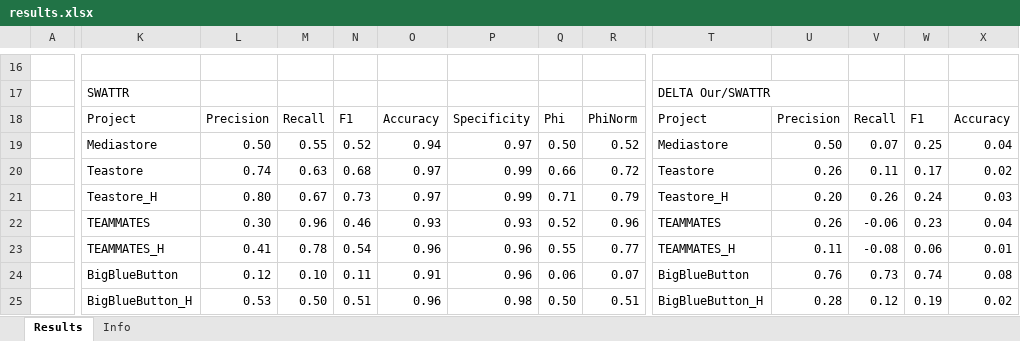
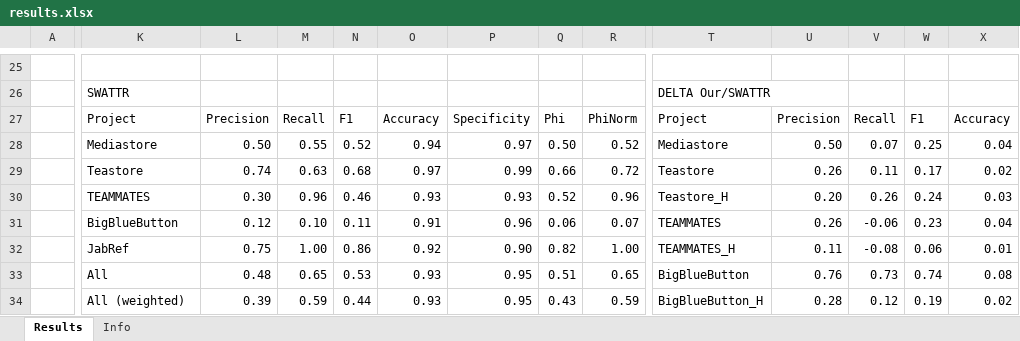
Before and after one commit to ArDoCo/DetectingInconsistenciesInSoftwareArchitectureDocumentationUsingTraceabilityLinkRecovery, an Excel workbook: results/results.xlsx, sheet Results, drawn as a sheet; only a part is shown, gaps mark what is left out; values as stored, in another font and other column widths than the file's, no borders; conditional formats not drawn; removed rows and columns are numbered as before the commit, all else as after; rows hold the shown columns only; the diff covers the shown part only; the diff names each change by its address in the sheet, - before the commit and + after, or states it on an @@ line.

Commit message:
Update results
Split the current and historical parts

```diff
--- a/results/results.xlsx (sheet Results)
+++ b/results/results.xlsx (sheet Results)
-row 21:  | Teastore_H | 0.80 | 0.67 | 0.73 | 0.97 | 0.99 | 0.71 | 0.79 | Teastore_H | 0.20 | 0.26 | 0.24 | 0.03
-T30: TEAMMATES
+T30: Teastore_H
-U30: 0.26
+U30: 0.20
-V30: -0.06
+V30: 0.26
-W30: 0.23
+W30: 0.24
-X30: 0.04
+X30: 0.03
-row 23:  | TEAMMATES_H | 0.41 | 0.78 | 0.54 | 0.96 | 0.96 | 0.55 | 0.77 | TEAMMATES_H | 0.11 | -0.08 | 0.06 | 0.01
+row 31:  | BigBlueButton | 0.12 | 0.10 | 0.11 | 0.91 | 0.96 | 0.06 | 0.07 | TEAMMATES | 0.26 | -0.06 | 0.23 | 0.04
+row 32:  | JabRef | 0.75 | 1.00 | 0.86 | 0.92 | 0.90 | 0.82 | 1.00 | TEAMMATES_H | 0.11 | -0.08 | 0.06 | 0.01
-K33: BigBlueButton
+K33: All
-L33: 0.12
+L33: 0.48
-M33: 0.10
+M33: 0.65
-N33: 0.11
+N33: 0.53
-O33: 0.91
+O33: 0.93
-P33: 0.96
+P33: 0.95
-Q33: 0.06
+Q33: 0.51
-R33: 0.07
+R33: 0.65
-K34: BigBlueButton_H
+K34: All (weighted)
-L34: 0.53
+L34: 0.39
-M34: 0.50
+M34: 0.59
-N34: 0.51
+N34: 0.44
-O34: 0.96
+O34: 0.93
-P34: 0.98
+P34: 0.95
-Q34: 0.50
+Q34: 0.43
-R34: 0.51
+R34: 0.59
```
Also changed, not shown: 56 added rows, 13 removed rows, 3 moved rows and 299 edited cells elsewhere in this sheet, sheet Info, formulas that keep their value.
